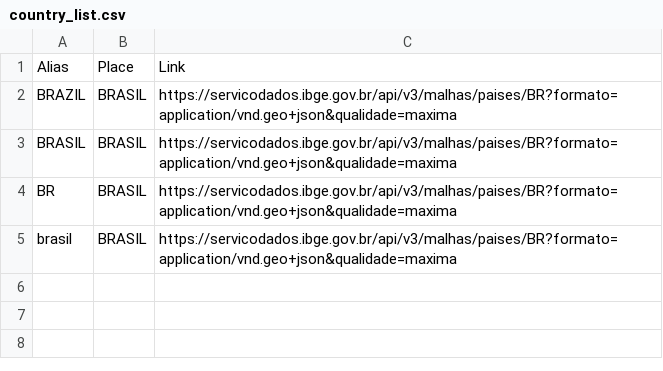
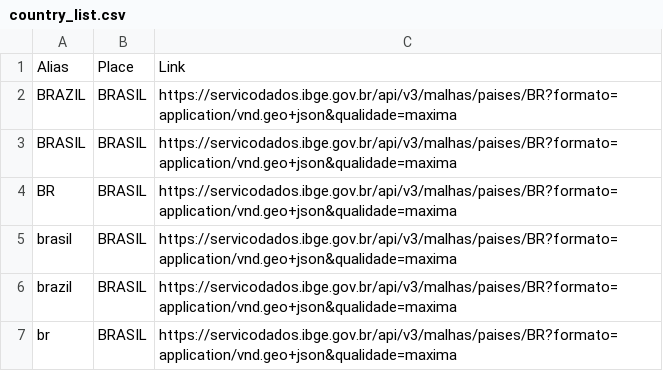
Before and after one commit to CodePlayData/tesa, a CSV file: src/data/country_list.csv, drawn as a sheet; the diff names each change by its address in the sheet, - before the commit and + after, or states it on an @@ line.

```diff
--- a/src/data/country_list.csv
+++ b/src/data/country_list.csv
+row 6: brazil | BRASIL | https://servicodados.ibge.gov.br/api/v3/malhas/paises/BR?formato=application/vnd.geo+json&qualidade=maxima
+row 7: br | BRASIL | https://servicodados.ibge.gov.br/api/v3/malhas/paises/BR?formato=application/vnd.geo+json&qualidade=maxima
```
Also changed, not shown: src/data/macroregion_list.csv.
